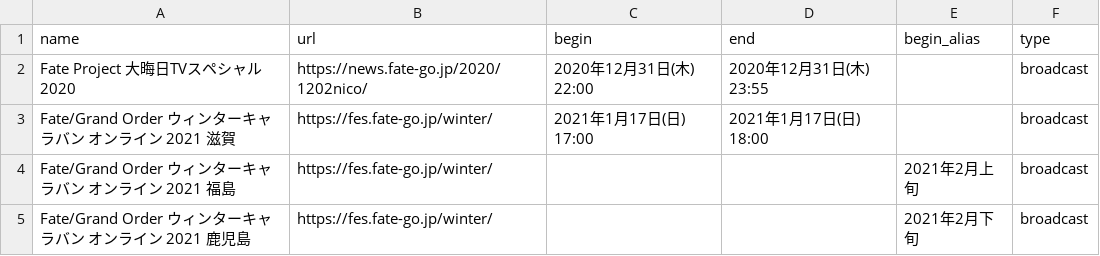
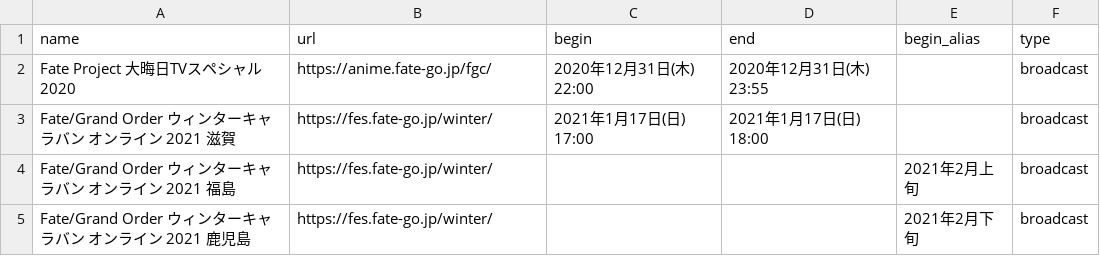
Before and after one commit to fgosc/fgo_time_notice, a CSV file: manual/manual.csv, drawn as a sheet.

```diff
--- a/manual/manual.csv
+++ b/manual/manual.csv
@@ -1,3 +1,3 @@
 name,url,begin,end,begin_alias,type
-Fate Project 大晦日TVスペシャル2020,https://news.fate-go.jp/2020/1202nico/,2020年12月31日(木) 22:00,2020年12月31日(木) 23:55,,broadcast
+Fate Project 大晦日TVスペシャル2020,https://anime.fate-go.jp/fgc/,2020年12月31日(木) 22:00,2020年12月31日(木) 23:55,,broadcast
 Fate/Grand Order ウィンターキャラバン オンライン 2021 滋賀,https://fes.fate-go.jp/winter/,2021年1月17日(日) 17:00,2021年1月17日(日) 18:00,,broadcast
```
Also changed, not shown: 1 other file.
